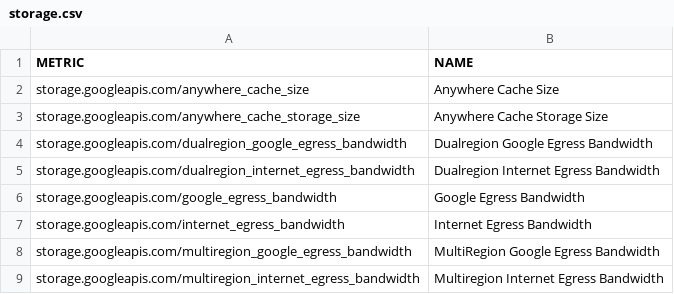
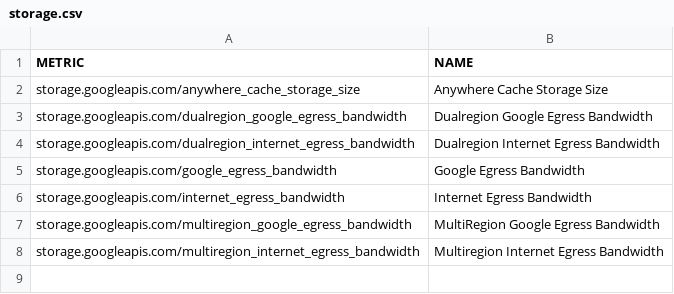
Before and after one commit to Cyclenerd/terraform-google-quota-limits, a CSV file: tools/storage.csv, drawn as a sheet; the diff names each change by its address in the sheet, - before the commit and + after, or states it on an @@ line.

```diff
--- a/tools/storage.csv
+++ b/tools/storage.csv
-row 2: storage.googleapis.com/anywhere_cache_size | Anywhere Cache Size
```
Also changed, not shown: tools/bigquery.csv, tools/compute.csv.
